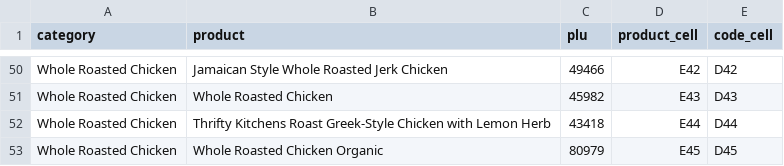
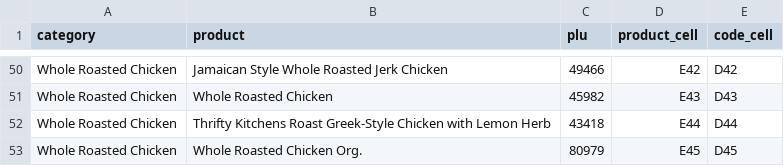
Before and after one commit to smokydastona/PLU-Code-Book, a CSV file: outputs/till-binder-review/DELI_LAYOUT.csv, drawn as a sheet; only a part is shown, gaps mark what is left out.

```diff
--- a/outputs/till-binder-review/DELI_LAYOUT.csv
+++ b/outputs/till-binder-review/DELI_LAYOUT.csv
@@ -52,2 +52,2 @@ Whole Roasted Chicken,Whole Roasted Chicken,45982,E43,D43
 Whole Roasted Chicken,Thrifty Kitchens Roast Greek-Style Chicken with Lemon Herb,43418,E44,D44
-Whole Roasted Chicken,Whole Roasted Chicken Organic,80979,E45,D45
+Whole Roasted Chicken,Whole Roasted Chicken Org.,80979,E45,D45
```
Also changed, not shown: outputs/till-binder-review/PACKAGE_PRESERVATION_PHOTOS.csv, outputs/till-binder-review/PRINT_LAYOUT_REPORT.csv, 13 other files.
